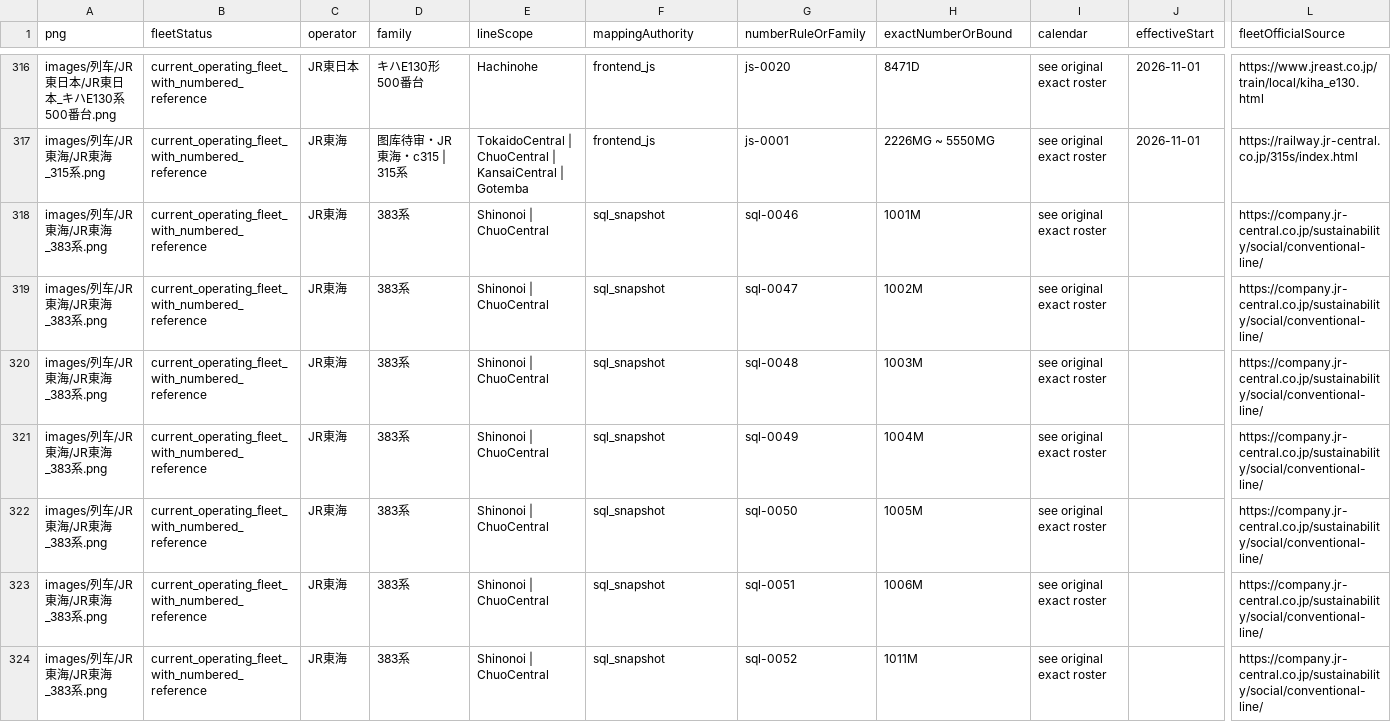
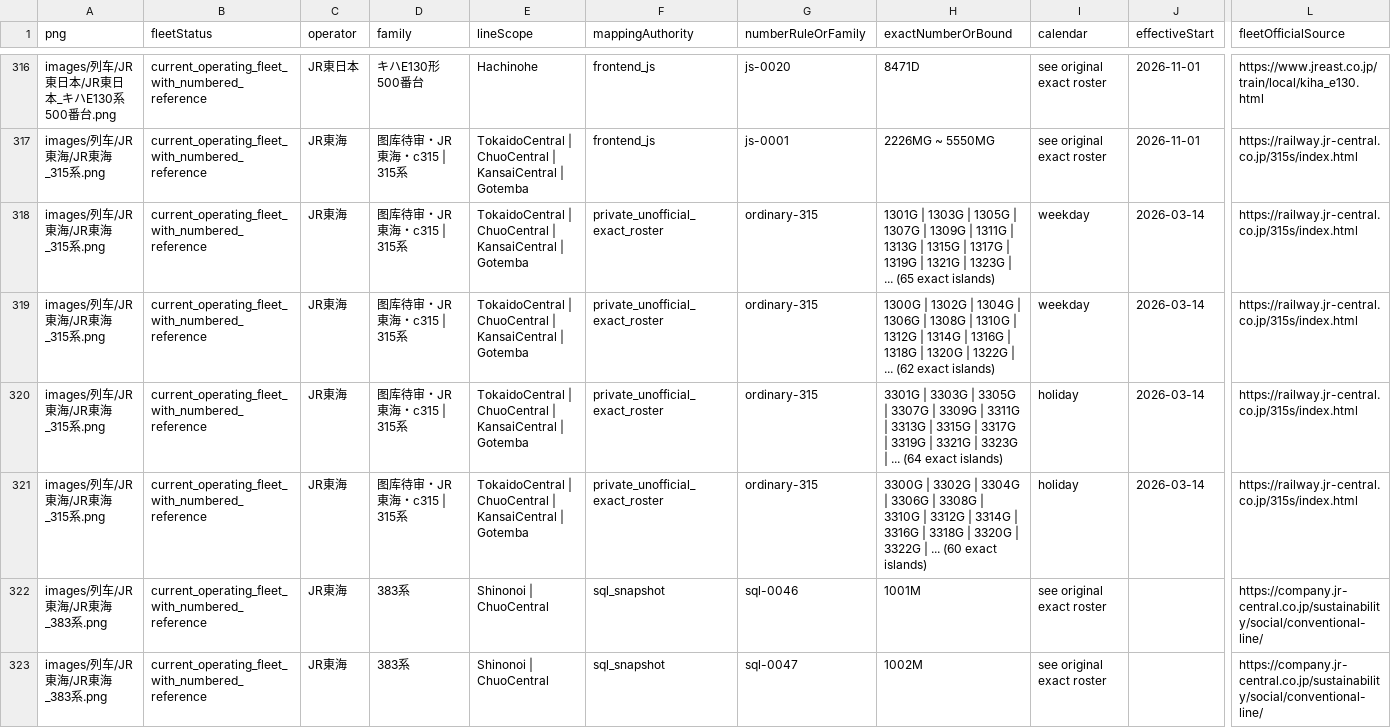
Before and after one commit to biubiu52011/pixel-tetsudo, a CSV file: data/audits/png-current-service-number-map-20261116.csv, drawn as a sheet; only a part is shown, gaps mark what is left out; the shorter side is filled out with more unchanged rows; rows hold the shown columns only; the diff names each change by its address in the sheet, - before the commit and + after, or states it on an @@ line.

```diff
--- a/data/audits/png-current-service-number-map-20261116.csv
+++ b/data/audits/png-current-service-number-map-20261116.csv
+row 318: images/列车/JR東海/JR東海_315系.png | current_operating_fleet_with_numbered_reference | JR東海 | 图库待审・JR東海・c315 | 315系 | TokaidoCentral | ChuoCentral | KansaiCentral | Gotemba | private_unofficial_exact_roster | ordinary-315 | 1301G | 1303G | 1305G | 1307G | 1309G | 1311G | 1313G | 1315G | 1317G | 1319G | 1321G | 1323G | ... (65 exact islands) | weekday | 2026-03-14 | https://railway.jr-central.co.jp/315s/index.html
+row 319: images/列车/JR東海/JR東海_315系.png | current_operating_fleet_with_numbered_reference | JR東海 | 图库待审・JR東海・c315 | 315系 | TokaidoCentral | ChuoCentral | KansaiCentral | Gotemba | private_unofficial_exact_roster | ordinary-315 | 1300G | 1302G | 1304G | 1306G | 1308G | 1310G | 1312G | 1314G | 1316G | 1318G | 1320G | 1322G | ... (62 exact islands) | weekday | 2026-03-14 | https://railway.jr-central.co.jp/315s/index.html
+row 320: images/列车/JR東海/JR東海_315系.png | current_operating_fleet_with_numbered_reference | JR東海 | 图库待审・JR東海・c315 | 315系 | TokaidoCentral | ChuoCentral | KansaiCentral | Gotemba | private_unofficial_exact_roster | ordinary-315 | 3301G | 3303G | 3305G | 3307G | 3309G | 3311G | 3313G | 3315G | 3317G | 3319G | 3321G | 3323G | ... (64 exact islands) | holiday | 2026-03-14 | https://railway.jr-central.co.jp/315s/index.html
+row 321: images/列车/JR東海/JR東海_315系.png | current_operating_fleet_with_numbered_reference | JR東海 | 图库待审・JR東海・c315 | 315系 | TokaidoCentral | ChuoCentral | KansaiCentral | Gotemba | private_unofficial_exact_roster | ordinary-315 | 3300G | 3302G | 3304G | 3306G | 3308G | 3310G | 3312G | 3314G | 3316G | 3318G | 3320G | 3322G | ... (60 exact islands) | holiday | 2026-03-14 | https://railway.jr-central.co.jp/315s/index.html
```
Also changed, not shown: data/audits/png-to-train-number-index-2611.csv, 8 other files.
